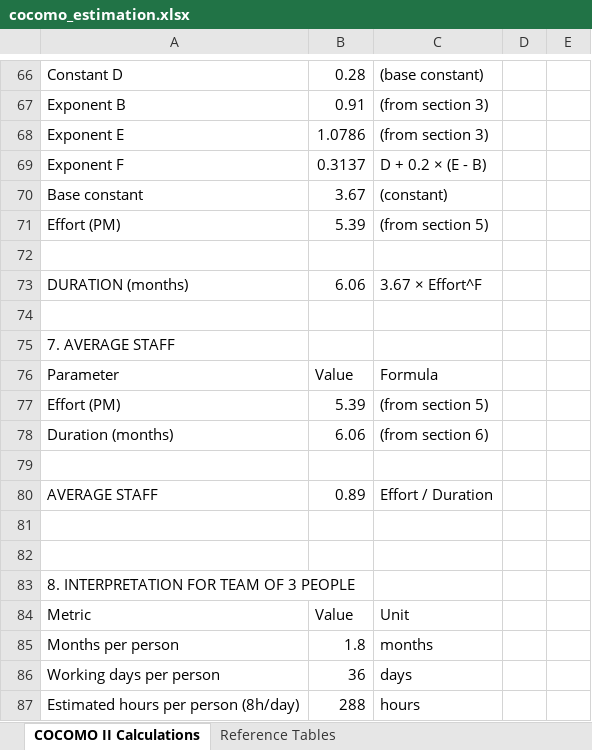
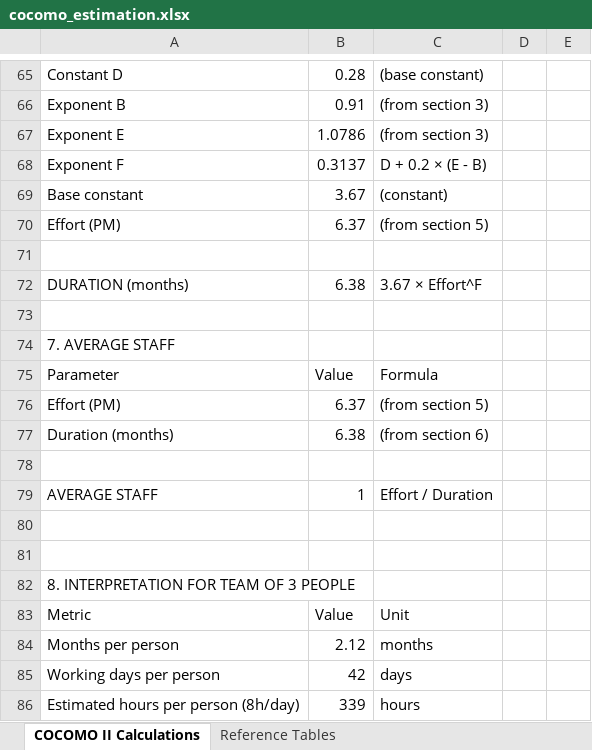
Before and after one commit to MEB-ACM/2016738_DecimoaCalcetto, an Excel workbook: booklets/cocomo_estimation.xlsx, sheet COCOMO II Calculations, drawn as a sheet; only a part is shown, gaps mark what is left out; values as stored, in another font and other column widths than the file's, no borders; addresses are those after the commit; the diff covers the shown part only; the diff names each change by its address in the sheet, - before the commit and + after, or states it on an @@ line.

Commit message:
cocomo estimation v2

```diff
--- a/booklets/cocomo_estimation.xlsx (sheet COCOMO II Calculations)
+++ b/booklets/cocomo_estimation.xlsx (sheet COCOMO II Calculations)
-B70: 5.39
+B70: 6.37
-B72: 6.06
+B72: 6.38
-B76: 5.39
+B76: 6.37
-B77: 6.06
+B77: 6.38
-B79: 0.89
+B79: 1
-B84: 1.8
+B84: 2.12
-B85: 36
+B85: 42
-B86: 288
+B86: 339
```
Also changed, not shown: 1 removed row and 37 edited cells elsewhere in this sheet, sheet Reference Tables, 1 other file.
